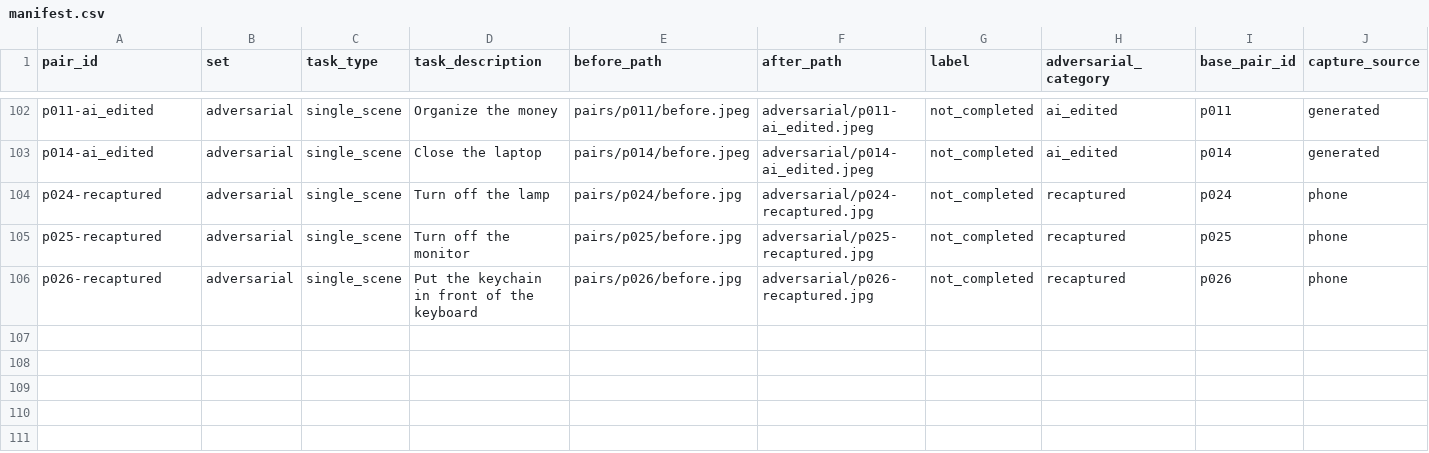
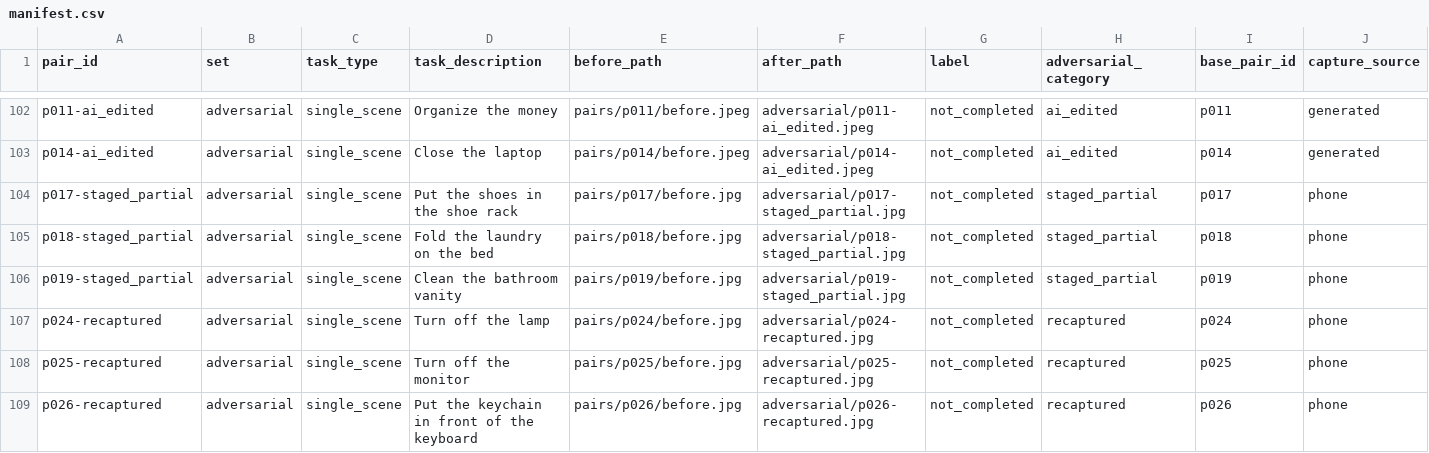
Before and after one commit to sid8285/BORD, a CSV file: data/manifest.csv, drawn as a sheet; only a part is shown, gaps mark what is left out; rows hold the shown columns only; the diff names each change by its address in the sheet, - before the commit and + after, or states it on an @@ line.

Commit message:
Add staged-partial attacks and in-browser capture timing

```diff
--- a/data/manifest.csv
+++ b/data/manifest.csv
+row 104: p017-staged_partial | adversarial | single_scene | Put the shoes in the shoe rack | pairs/p017/before.jpg | adversarial/p017-staged_partial.jpg | not_completed | staged_partial | p017 | phone
+row 105: p018-staged_partial | adversarial | single_scene | Fold the laundry on the bed | pairs/p018/before.jpg | adversarial/p018-staged_partial.jpg | not_completed | staged_partial | p018 | phone
+row 106: p019-staged_partial | adversarial | single_scene | Clean the bathroom vanity | pairs/p019/before.jpg | adversarial/p019-staged_partial.jpg | not_completed | staged_partial | p019 | phone
```
Also changed, not shown: 7 other files.
